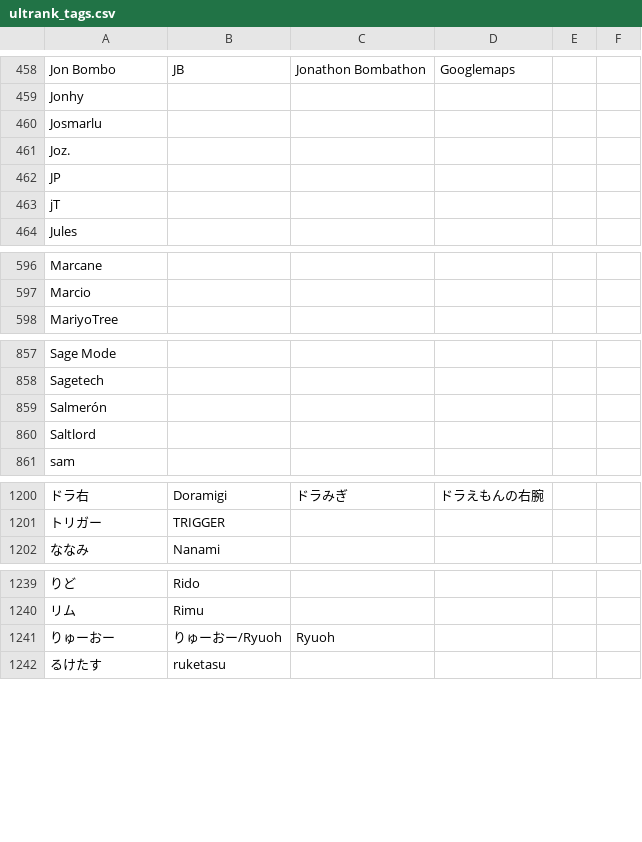
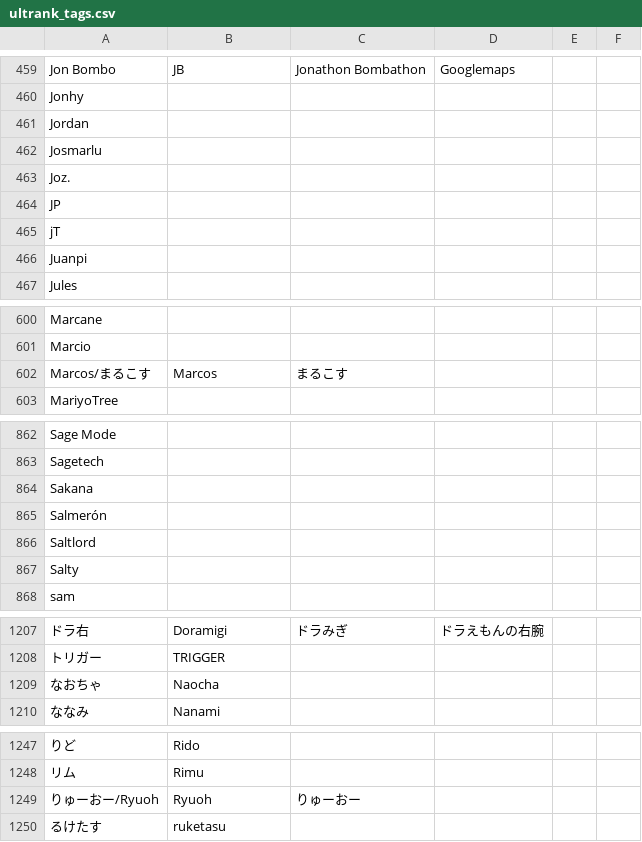
Before and after one commit to kenniky/ultrank-scoring, a CSV file: ultrank_tags.csv, drawn as a sheet; only a part is shown, gaps mark what is left out; removed rows and columns are numbered as before the commit, all else as after; the diff covers the shown part only; the diff names each change by its address in the sheet, - before the commit and + after, or states it on an @@ line.

```diff
--- a/ultrank_tags.csv
+++ b/ultrank_tags.csv
+row 461: Jordan
+row 466: Juanpi
+row 602: Marcos/まるこす | Marcos | まるこす
+row 864: Sakana
+row 867: Salty
+row 1209: なおちゃ | Naocha
-row 1241: りゅーおー | りゅーおー/Ryuoh | Ryuoh
+row 1249: りゅーおー/Ryuoh | Ryuoh | りゅーおー
```
Also changed, not shown: 2 added rows elsewhere in this file, ultrank_players.csv.
